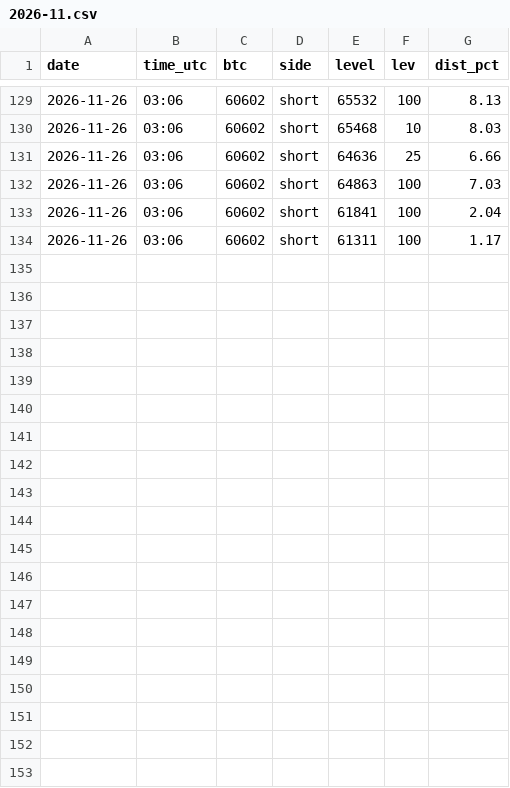
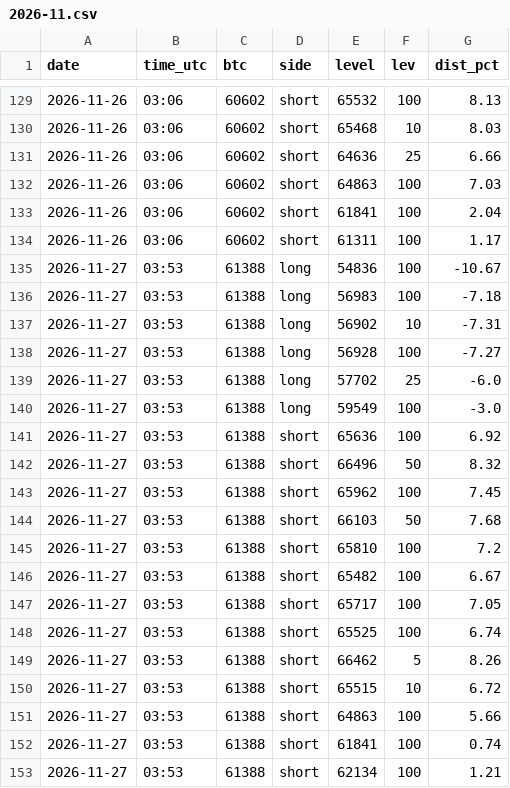
Before and after one commit to davekirk83-stack/qlab, a CSV file: runs/liq_levels/2026-11.csv, drawn as a sheet; only a part is shown, gaps mark what is left out.

```diff
--- a/runs/liq_levels/2026-11.csv
+++ b/runs/liq_levels/2026-11.csv
@@ -134 +134,20 @@ date,time_utc,btc,side,level,lev,dist_pct
 2026-11-26,03:06,60602,short,61311,100,1.17
+2026-11-27,03:53,61388,long,54836,100,-10.67
+2026-11-27,03:53,61388,long,56983,100,-7.18
+2026-11-27,03:53,61388,long,56902,10,-7.31
+2026-11-27,03:53,61388,long,56928,100,-7.27
+2026-11-27,03:53,61388,long,57702,25,-6.0
+2026-11-27,03:53,61388,long,59549,100,-3.0
+2026-11-27,03:53,61388,short,65636,100,6.92
+2026-11-27,03:53,61388,short,66496,50,8.32
+2026-11-27,03:53,61388,short,65962,100,7.45
+2026-11-27,03:53,61388,short,66103,50,7.68
+2026-11-27,03:53,61388,short,65810,100,7.2
+2026-11-27,03:53,61388,short,65482,100,6.67
+2026-11-27,03:53,61388,short,65717,100,7.05
+2026-11-27,03:53,61388,short,65525,100,6.74
+2026-11-27,03:53,61388,short,66462,5,8.26
+2026-11-27,03:53,61388,short,65515,10,6.72
+2026-11-27,03:53,61388,short,64863,100,5.66
+2026-11-27,03:53,61388,short,61841,100,0.74
+2026-11-27,03:53,61388,short,62134,100,1.21
```
Also changed, not shown: 4 other files.
